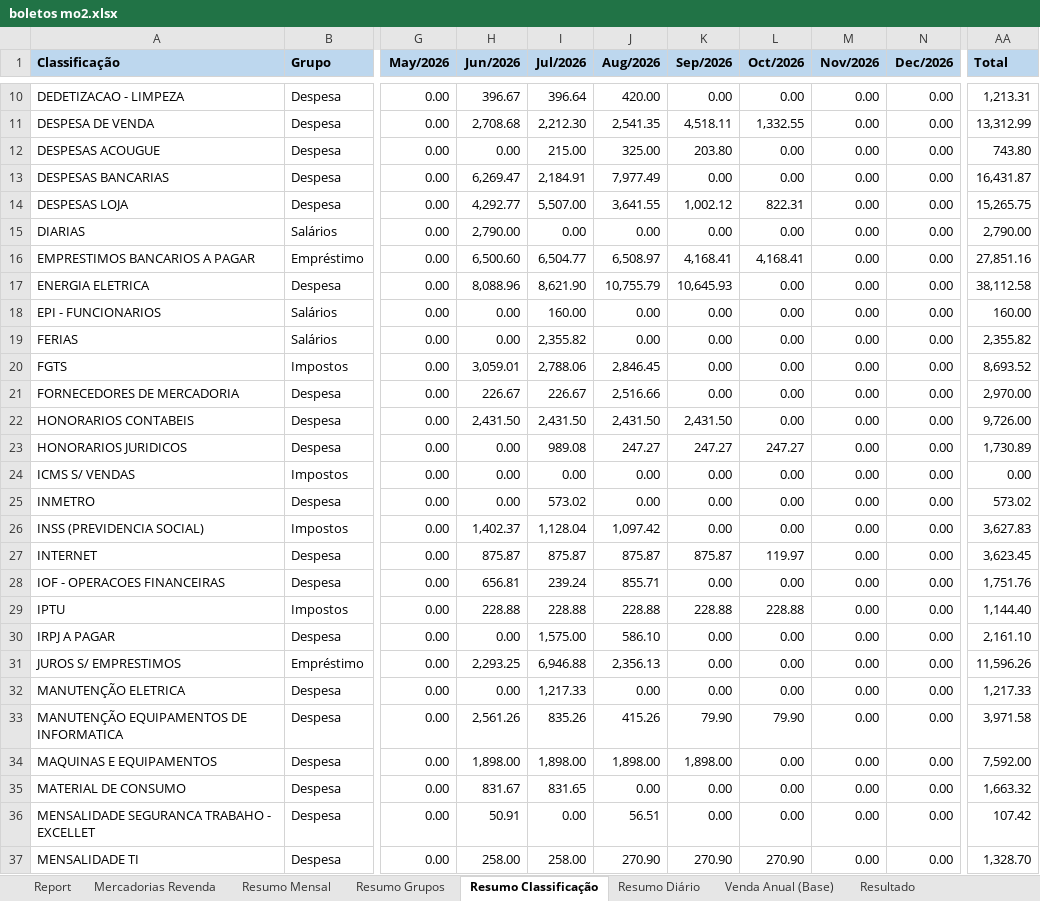
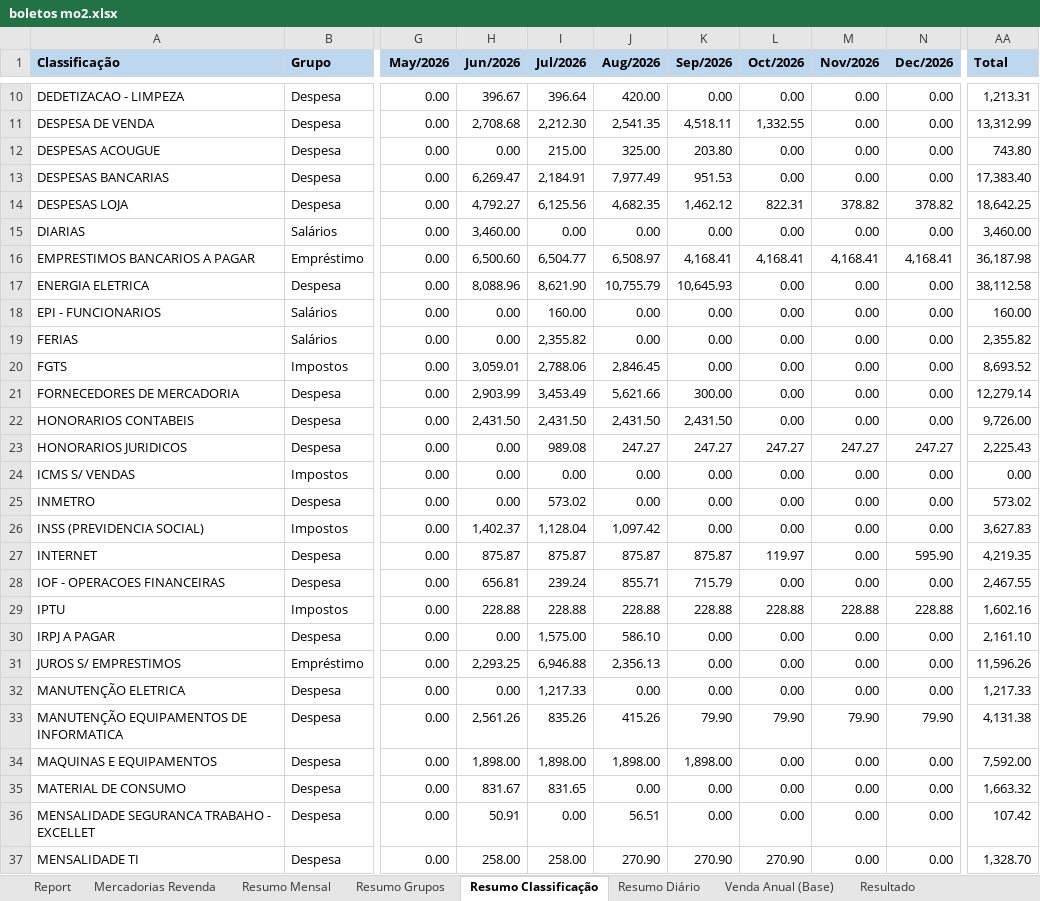
Before and after one commit to neilianesilva2408-collab/boletos---mercadinho, an Excel workbook: boletos mo2.xlsx, sheet Resumo Classificação, drawn as a sheet; only a part is shown, gaps mark what is left out; values as stored, in another font and other column widths than the file's, no borders; charts and pictures not drawn; the diff covers the shown part only; the diff names each change by its address in the sheet, - before the commit and + after, or states it on an @@ line.

```diff
--- a/boletos mo2.xlsx (sheet Resumo Classificação)
+++ b/boletos mo2.xlsx (sheet Resumo Classificação)
-K13 (Sep/2026): 0.00
+K13 (Sep/2026): 951.53
-AA13 (Total): 16,431.87
+AA13 (Total): 17,383.40
-H14 (Jun/2026): 4,292.77
+H14 (Jun/2026): 4,792.27
-I14 (Jul/2026): 5,507.00
+I14 (Jul/2026): 6,125.56
-J14 (Aug/2026): 3,641.55
+J14 (Aug/2026): 4,682.35
-K14 (Sep/2026): 1,002.12
+K14 (Sep/2026): 1,462.12
-M14 (Nov/2026): 0.00
+M14 (Nov/2026): 378.82
-N14 (Dec/2026): 0.00
+N14 (Dec/2026): 378.82
-AA14 (Total): 15,265.75
+AA14 (Total): 18,642.25
-H15 (Jun/2026): 2,790.00
+H15 (Jun/2026): 3,460.00
-AA15 (Total): 2,790.00
+AA15 (Total): 3,460.00
-M16 (Nov/2026): 0.00
+M16 (Nov/2026): 4,168.41
-N16 (Dec/2026): 0.00
+N16 (Dec/2026): 4,168.41
-AA16 (Total): 27,851.16
+AA16 (Total): 36,187.98
-H21 (Jun/2026): 226.67
+H21 (Jun/2026): 2,903.99
-I21 (Jul/2026): 226.67
+I21 (Jul/2026): 3,453.49
-J21 (Aug/2026): 2,516.66
+J21 (Aug/2026): 5,621.66
-K21 (Sep/2026): 0.00
+K21 (Sep/2026): 300.00
-AA21 (Total): 2,970.00
+AA21 (Total): 12,279.14
-M23 (Nov/2026): 0.00
+M23 (Nov/2026): 247.27
-N23 (Dec/2026): 0.00
+N23 (Dec/2026): 247.27
-AA23 (Total): 1,730.89
+AA23 (Total): 2,225.43
-N27 (Dec/2026): 0.00
+N27 (Dec/2026): 595.90
-AA27 (Total): 3,623.45
+AA27 (Total): 4,219.35
-K28 (Sep/2026): 0.00
+K28 (Sep/2026): 715.79
-AA28 (Total): 1,751.76
+AA28 (Total): 2,467.55
-M29 (Nov/2026): 0.00
+M29 (Nov/2026): 228.88
-N29 (Dec/2026): 0.00
+N29 (Dec/2026): 228.88
-AA29 (Total): 1,144.40
+AA29 (Total): 1,602.16
-M33 (Nov/2026): 0.00
+M33 (Nov/2026): 79.90
-N33 (Dec/2026): 0.00
+N33 (Dec/2026): 79.90
-AA33 (Total): 3,971.58
+AA33 (Total): 4,131.38
```
Also changed, not shown: 3 added rows, 36 edited cells and cell formats elsewhere in this sheet, sheet Report, sheet Mercadorias Revenda, sheet Mov Entradas (Rel 10497), sheet Resumo Diário, sheet Resumo Grupos, sheet Resultado, 2 more sheets, formulas that keep their value, 12 other files.
